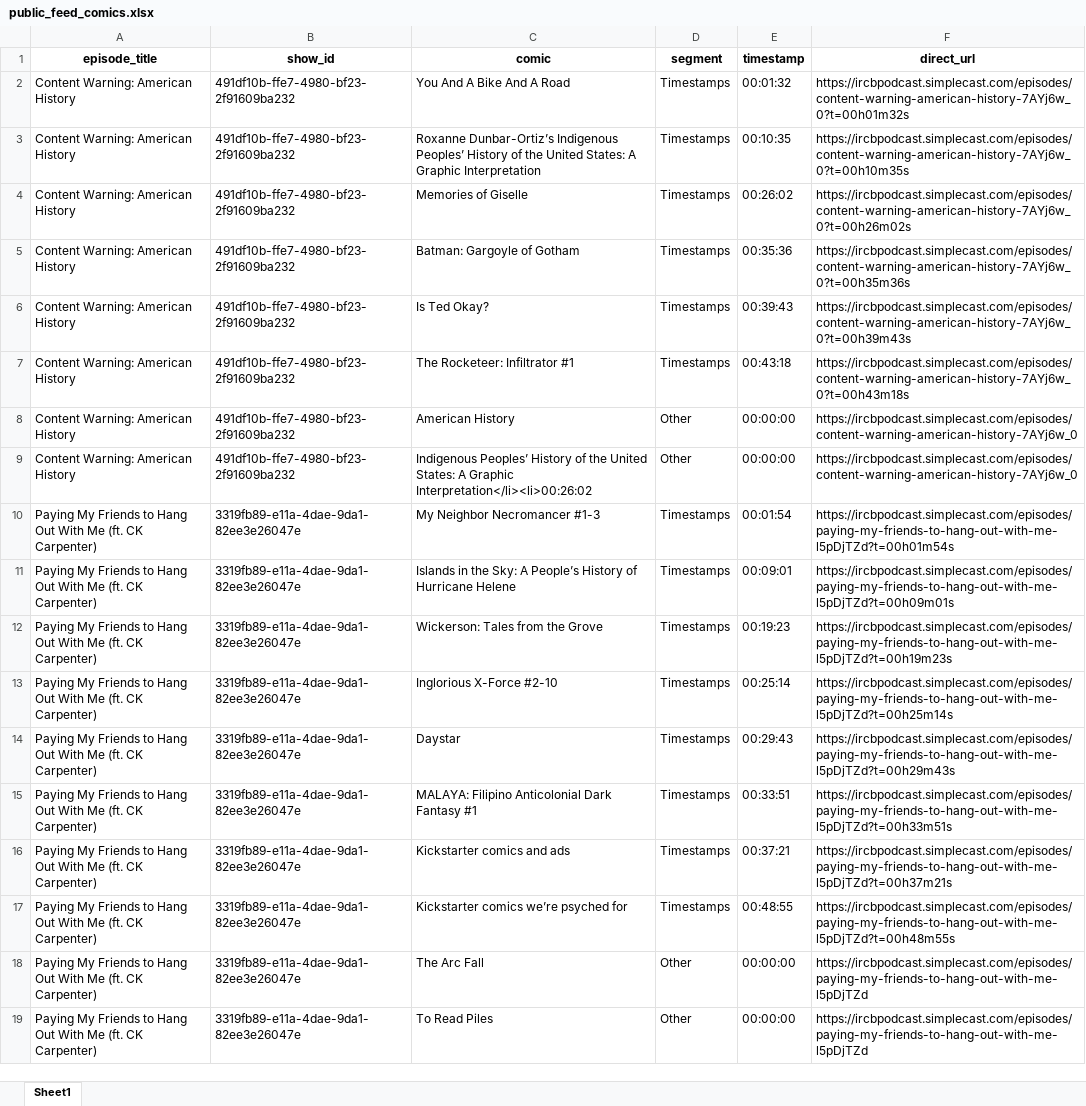
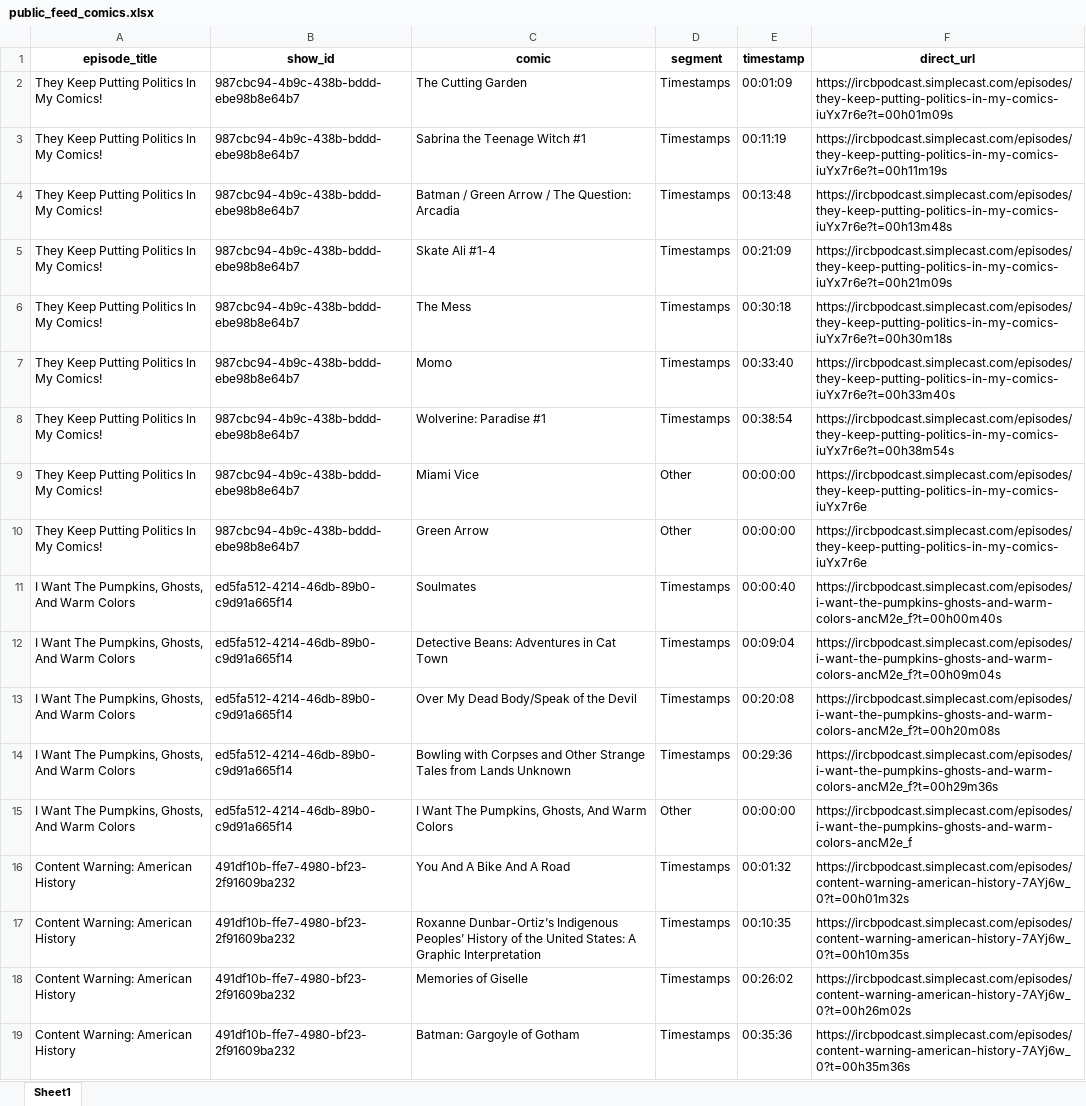
Before and after one commit to sshugars/ircb, an Excel workbook: tables/public_feed_comics.xlsx, sheet Sheet1, drawn as a sheet; only a part is shown; the shorter side is filled out with more unchanged rows; values as stored, in another font and other column widths than the file's, no borders; the diff names each change by its address in the sheet, - before the commit and + after, or states it on an @@ line.

```diff
--- a/tables/public_feed_comics.xlsx (sheet Sheet1)
+++ b/tables/public_feed_comics.xlsx (sheet Sheet1)
+row 2: They Keep Putting Politics In My Comics! | 987cbc94-4b9c-438b-bddd-ebe98b8e64b7 | The Cutting Garden | Timestamps | 00:01:09 | https://ircbpodcast.simplecast.com/episodes/they-keep-putting-politics-in-my-comics-iuYx7r6e?t=00h01m09s
+row 3: They Keep Putting Politics In My Comics! | 987cbc94-4b9c-438b-bddd-ebe98b8e64b7 | Sabrina the Teenage Witch #1 | Timestamps | 00:11:19 | https://ircbpodcast.simplecast.com/episodes/they-keep-putting-politics-in-my-comics-iuYx7r6e?t=00h11m19s
+row 4: They Keep Putting Politics In My Comics! | 987cbc94-4b9c-438b-bddd-ebe98b8e64b7 | Batman / Green Arrow / The Question: Arcadia | Timestamps | 00:13:48 | https://ircbpodcast.simplecast.com/episodes/they-keep-putting-politics-in-my-comics-iuYx7r6e?t=00h13m48s
+row 5: They Keep Putting Politics In My Comics! | 987cbc94-4b9c-438b-bddd-ebe98b8e64b7 | Skate Ali #1-4 | Timestamps | 00:21:09 | https://ircbpodcast.simplecast.com/episodes/they-keep-putting-politics-in-my-comics-iuYx7r6e?t=00h21m09s
+row 6: They Keep Putting Politics In My Comics! | 987cbc94-4b9c-438b-bddd-ebe98b8e64b7 | The Mess | Timestamps | 00:30:18 | https://ircbpodcast.simplecast.com/episodes/they-keep-putting-politics-in-my-comics-iuYx7r6e?t=00h30m18s
+row 7: They Keep Putting Politics In My Comics! | 987cbc94-4b9c-438b-bddd-ebe98b8e64b7 | Momo | Timestamps | 00:33:40 | https://ircbpodcast.simplecast.com/episodes/they-keep-putting-politics-in-my-comics-iuYx7r6e?t=00h33m40s
+row 8: They Keep Putting Politics In My Comics! | 987cbc94-4b9c-438b-bddd-ebe98b8e64b7 | Wolverine: Paradise #1 | Timestamps | 00:38:54 | https://ircbpodcast.simplecast.com/episodes/they-keep-putting-politics-in-my-comics-iuYx7r6e?t=00h38m54s
+row 9: They Keep Putting Politics In My Comics! | 987cbc94-4b9c-438b-bddd-ebe98b8e64b7 | Miami Vice | Other | 00:00:00 | https://ircbpodcast.simplecast.com/episodes/they-keep-putting-politics-in-my-comics-iuYx7r6e
+row 10: They Keep Putting Politics In My Comics! | 987cbc94-4b9c-438b-bddd-ebe98b8e64b7 | Green Arrow | Other | 00:00:00 | https://ircbpodcast.simplecast.com/episodes/they-keep-putting-politics-in-my-comics-iuYx7r6e
+row 11: I Want The Pumpkins, Ghosts, And Warm Colors | ed5fa512-4214-46db-89b0-c9d91a665f14 | Soulmates | Timestamps | 00:00:40 | https://ircbpodcast.simplecast.com/episodes/i-want-the-pumpkins-ghosts-and-warm-colors-ancM2e_f?t=00h00m40s
+row 12: I Want The Pumpkins, Ghosts, And Warm Colors | ed5fa512-4214-46db-89b0-c9d91a665f14 | Detective Beans: Adventures in Cat Town | Timestamps | 00:09:04 | https://ircbpodcast.simplecast.com/episodes/i-want-the-pumpkins-ghosts-and-warm-colors-ancM2e_f?t=00h09m04s
+row 13: I Want The Pumpkins, Ghosts, And Warm Colors | ed5fa512-4214-46db-89b0-c9d91a665f14 | Over My Dead Body/Speak of the Devil | Timestamps | 00:20:08 | https://ircbpodcast.simplecast.com/episodes/i-want-the-pumpkins-ghosts-and-warm-colors-ancM2e_f?t=00h20m08s
+row 14: I Want The Pumpkins, Ghosts, And Warm Colors | ed5fa512-4214-46db-89b0-c9d91a665f14 | Bowling with Corpses and Other Strange Tales from Lands Unknown | Timestamps | 00:29:36 | https://ircbpodcast.simplecast.com/episodes/i-want-the-pumpkins-ghosts-and-warm-colors-ancM2e_f?t=00h29m36s
+row 15: I Want The Pumpkins, Ghosts, And Warm Colors | ed5fa512-4214-46db-89b0-c9d91a665f14 | I Want The Pumpkins, Ghosts, And Warm Colors | Other | 00:00:00 | https://ircbpodcast.simplecast.com/episodes/i-want-the-pumpkins-ghosts-and-warm-colors-ancM2e_f
```
Also changed, not shown: tables/all_episodes.xlsx, 1 other file.
